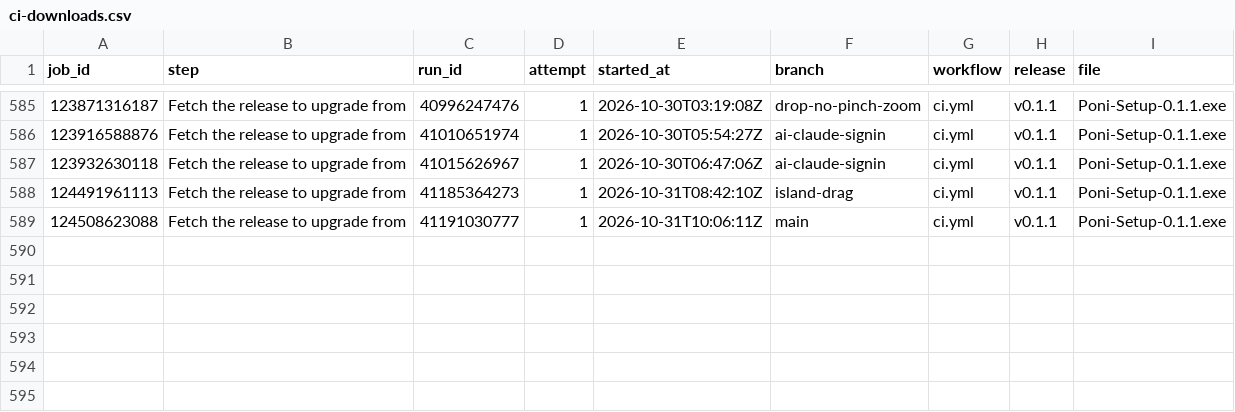
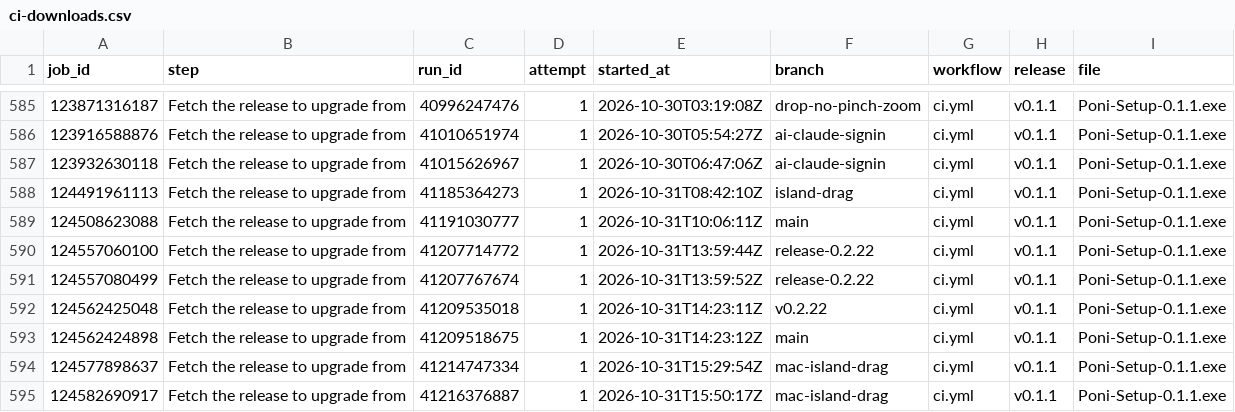
Before and after one commit to lucacadalora/oyenza-studio, a CSV file: data/ci-downloads.csv, drawn as a sheet; only a part is shown, gaps mark what is left out.

```diff
--- a/data/ci-downloads.csv
+++ b/data/ci-downloads.csv
@@ -589 +589,7 @@ job_id,step,run_id,attempt,started_at,branch,workflow,release,file
 124508623088,Fetch the release to upgrade from,41191030777,1,2026-10-31T10:06:11Z,main,ci.yml,v0.1.1,Poni-Setup-0.1.1.exe
+124557060100,Fetch the release to upgrade from,41207714772,1,2026-10-31T13:59:44Z,release-0.2.22,ci.yml,v0.1.1,Poni-Setup-0.1.1.exe
+124557080499,Fetch the release to upgrade from,41207767674,1,2026-10-31T13:59:52Z,release-0.2.22,ci.yml,v0.1.1,Poni-Setup-0.1.1.exe
+124562425048,Fetch the release to upgrade from,41209535018,1,2026-10-31T14:23:11Z,v0.2.22,ci.yml,v0.1.1,Poni-Setup-0.1.1.exe
+124562424898,Fetch the release to upgrade from,41209518675,1,2026-10-31T14:23:12Z,main,ci.yml,v0.1.1,Poni-Setup-0.1.1.exe
+124577898637,Fetch the release to upgrade from,41214747334,1,2026-10-31T15:29:54Z,mac-island-drag,ci.yml,v0.1.1,Poni-Setup-0.1.1.exe
+124582690917,Fetch the release to upgrade from,41216376887,1,2026-10-31T15:50:17Z,mac-island-drag,ci.yml,v0.1.1,Poni-Setup-0.1.1.exe
```
Also changed, not shown: data/downloads.csv, 5 other files.
